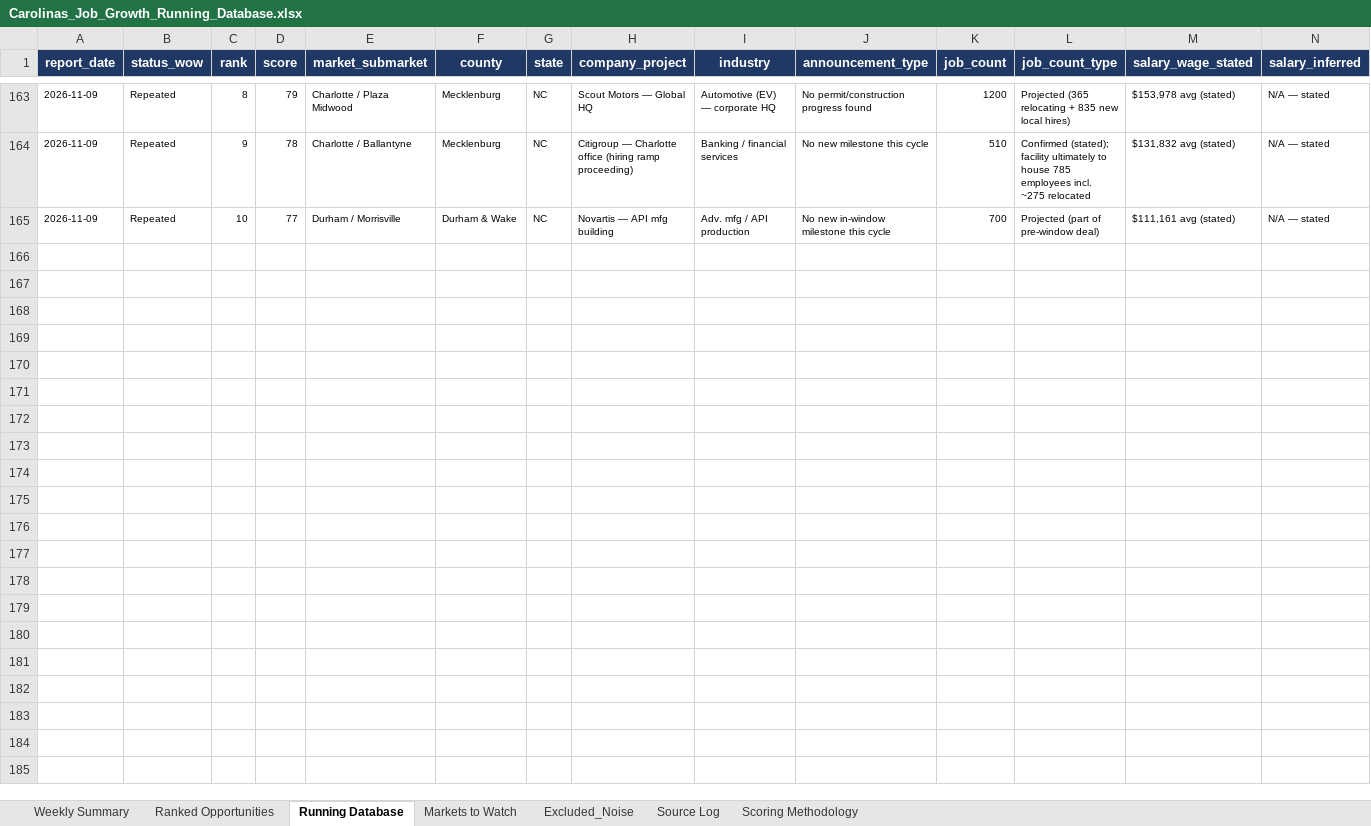
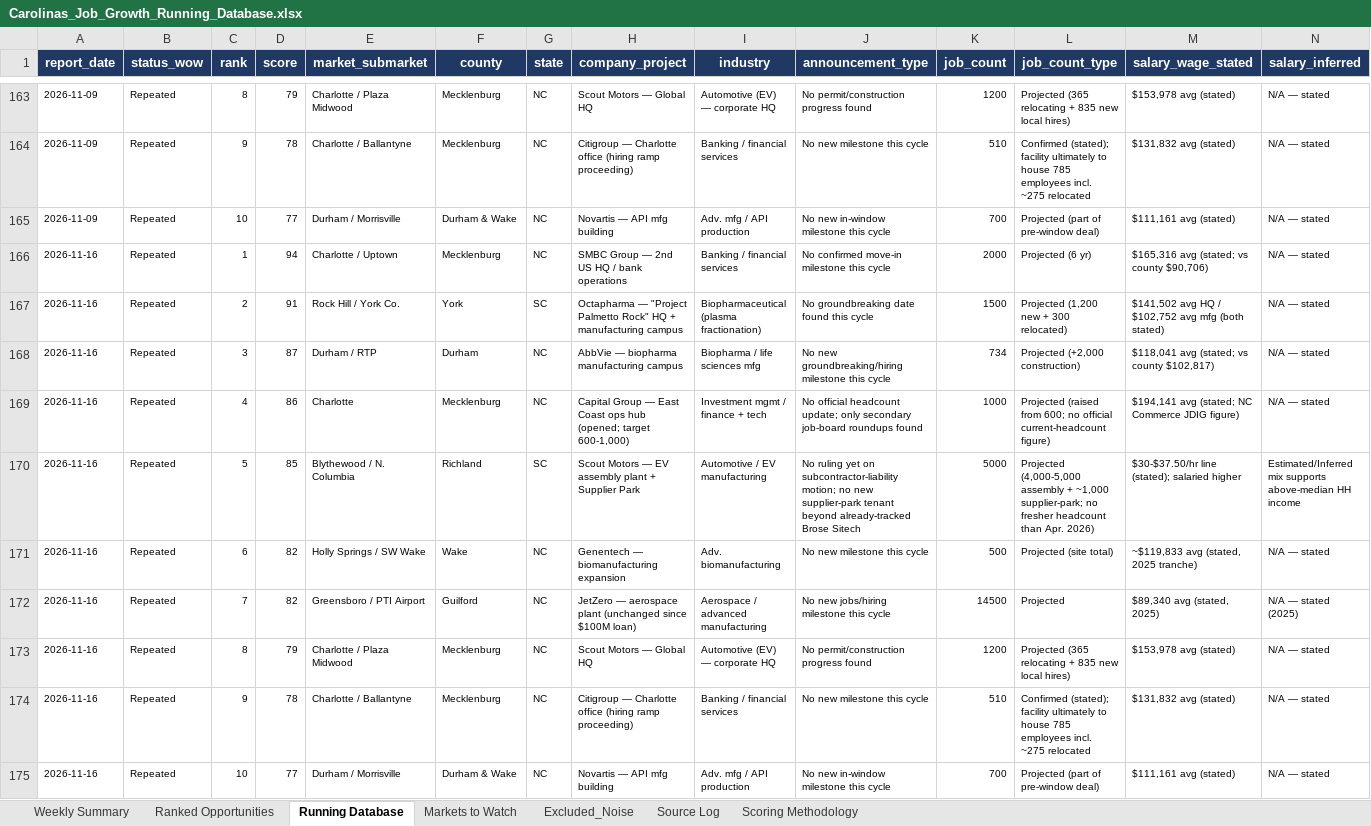
Before and after one commit to mcox-design/carolina-job-growth-report, an Excel workbook: reports/Carolinas_Job_Growth_Running_Database.xlsx, sheet Running Database, drawn as a sheet; only a part is shown, gaps mark what is left out; values as stored, in another font and other column widths than the file's, no borders; rows hold the shown columns only; the diff names each change by its address in the sheet, - before the commit and + after, or states it on an @@ line.

```diff
--- a/reports/Carolinas_Job_Growth_Running_Database.xlsx (sheet Running Database)
+++ b/reports/Carolinas_Job_Growth_Running_Database.xlsx (sheet Running Database)
+row 166: 2026-11-16 | Repeated | 1 | 94 | Charlotte / Uptown | Mecklenburg | NC | SMBC Group — 2nd US HQ / bank operations | Banking / financial services | No confirmed move-in milestone this cycle | 2000 | Projected (6 yr) | $165,316 avg (stated; vs county $90,706) | N/A — stated
+row 167: 2026-11-16 | Repeated | 2 | 91 | Rock Hill / York Co. | York | SC | Octapharma — "Project Palmetto Rock" HQ + manufacturing campus | Biopharmaceutical (plasma fractionation) | No groundbreaking date found this cycle | 1500 | Projected (1,200 new + 300 relocated) | $141,502 avg HQ / $102,752 avg mfg (both stated) | N/A — stated
+row 168: 2026-11-16 | Repeated | 3 | 87 | Durham / RTP | Durham | NC | AbbVie — biopharma manufacturing campus | Biopharma / life sciences mfg | No new groundbreaking/hiring milestone this cycle | 734 | Projected (+2,000 construction) | $118,041 avg (stated; vs county $102,817) | N/A — stated
+row 169: 2026-11-16 | Repeated | 4 | 86 | Charlotte | Mecklenburg | NC | Capital Group — East Coast ops hub (opened; target 600-1,000) | Investment mgmt / finance + tech | No official headcount update; only secondary job-board roundups found | 1000 | Projected (raised from 600; no official current-headcount figure) | $194,141 avg (stated; NC Commerce JDIG figure) | N/A — stated
+row 170: 2026-11-16 | Repeated | 5 | 85 | Blythewood / N. Columbia | Richland | SC | Scout Motors — EV assembly plant + Supplier Park | Automotive / EV manufacturing | No ruling yet on subcontractor-liability motion; no new supplier-park tenant beyond already-tracked Brose Sitech | 5000 | Projected (4,000-5,000 assembly + ~1,000 supplier-park; no fresher headcount than Apr. 2026) | $30-$37.50/hr line (stated); salaried higher | Estimated/Inferred mix supports above-median HH income
+row 171: 2026-11-16 | Repeated | 6 | 82 | Holly Springs / SW Wake | Wake | NC | Genentech — biomanufacturing expansion | Adv. biomanufacturing | No new milestone this cycle | 500 | Projected (site total) | ~$119,833 avg (stated, 2025 tranche) | N/A — stated
+row 172: 2026-11-16 | Repeated | 7 | 82 | Greensboro / PTI Airport | Guilford | NC | JetZero — aerospace plant (unchanged since $100M loan) | Aerospace / advanced manufacturing | No new jobs/hiring milestone this cycle | 14500 | Projected | $89,340 avg (stated, 2025) | N/A — stated (2025)
+row 173: 2026-11-16 | Repeated | 8 | 79 | Charlotte / Plaza Midwood | Mecklenburg | NC | Scout Motors — Global HQ | Automotive (EV) — corporate HQ | No permit/construction progress found | 1200 | Projected (365 relocating + 835 new local hires) | $153,978 avg (stated) | N/A — stated
+row 174: 2026-11-16 | Repeated | 9 | 78 | Charlotte / Ballantyne | Mecklenburg | NC | Citigroup — Charlotte office (hiring ramp proceeding) | Banking / financial services | No new milestone this cycle | 510 | Confirmed (stated); facility ultimately to house 785 employees incl. ~275 relocated | $131,832 avg (stated) | N/A — stated
+row 175: 2026-11-16 | Repeated | 10 | 77 | Durham / Morrisville | Durham & Wake | NC | Novartis — API mfg building | Adv. mfg / API production | No new in-window milestone this cycle | 700 | Projected (part of pre-window deal) | $111,161 avg (stated) | N/A — stated
```
Also changed, not shown: sheet Markets to Watch, sheet Ranked Opportunities, sheet Excluded_Noise, sheet Scoring Methodology, sheet Weekly Summary.
